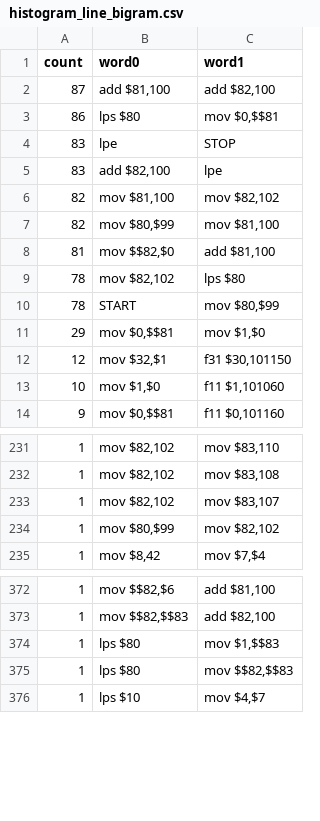
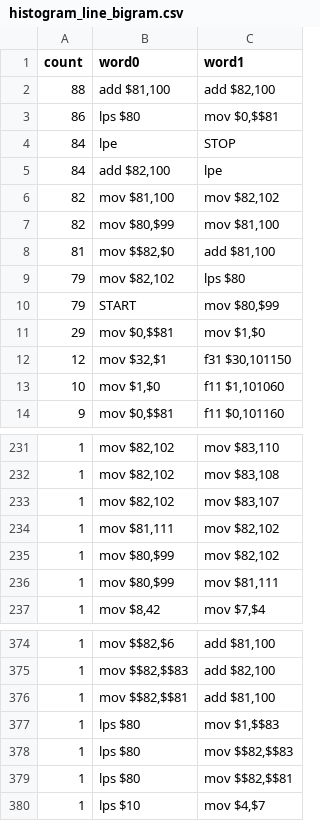
Before and after one commit to loda-lang/loda-rust, a CSV file: rust_project/arc-competition/payload/.loda-rust/analytics-arc/histogram_line_bigram.csv, drawn as a sheet; only a part is shown, gaps mark what is left out.

```diff
--- a/rust_project/arc-competition/payload/.loda-rust/analytics-arc/histogram_line_bigram.csv
+++ b/rust_project/arc-competition/payload/.loda-rust/analytics-arc/histogram_line_bigram.csv
@@ -1,6 +1,6 @@
 count;word0;word1
-87;add $81,100;add $82,100
+88;add $81,100;add $82,100
 86;lps $80;mov $0,$$81
-83;lpe;STOP
-83;add $82,100;lpe
+84;lpe;STOP
+84;add $82,100;lpe
 82;mov $81,100;mov $82,102
@@ -8,4 +8,4 @@ count;word0;word1
 81;mov $$82,$0;add $81,100
-78;mov $82,102;lps $80
-78;START;mov $80,$99
+79;mov $82,102;lps $80
+79;START;mov $80,$99
 29;mov $0,$$81;mov $1,$0
@@ -233,3 +233,5 @@ count;word0;word1
 1;mov $82,102;mov $83,107
+1;mov $81,111;mov $82,102
 1;mov $80,$99;mov $82,102
+1;mov $80,$99;mov $81,111
 1;mov $8,42;mov $7,$4
@@ -373,4 +375,6 @@ count;word0;word1
 1;mov $$82,$$83;add $82,100
+1;mov $$82,$$81;add $81,100
 1;lps $80;mov $1,$$83
 1;lps $80;mov $$82,$$83
+1;lps $80;mov $$82,$$81
 1;lps $10;mov $4,$7
```
Also changed, not shown: rust_project/arc-competition/payload/.loda-rust/analytics-arc/histogram_line_skipgram.csv, rust_project/arc-competition/payload/.loda-rust/analytics-arc/histogram_line_trigram.csv, 19 other files.
